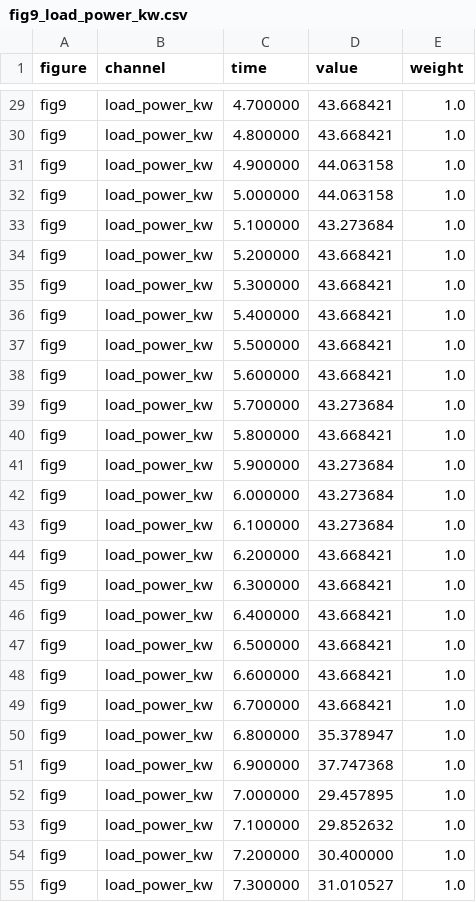
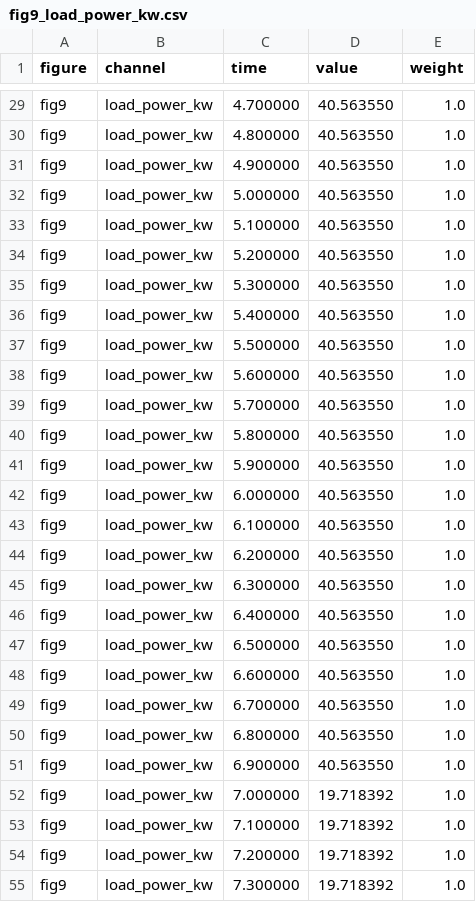
Before and after one commit to aidagroup/regelum, a CSV file: references/dubuisson2019_targets/fig9_load_power_kw.csv, drawn as a sheet; only a part is shown, gaps mark what is left out; the diff covers the shown part only; the diff names each change by its address in the sheet, - before the commit and + after, or states it on an @@ line.

```diff
--- a/references/dubuisson2019_targets/fig9_load_power_kw.csv
+++ b/references/dubuisson2019_targets/fig9_load_power_kw.csv
-D29:D30 (value): 43.668421
+D29:D30 (value): 40.563550
-D31:D32 (value): 44.063158
+D31:D32 (value): 40.563550
-D33 (value): 43.273684
+D33 (value): 40.563550
-D34:D38 (value): 43.668421
+D34:D38 (value): 40.563550
-D39 (value): 43.273684
+D39 (value): 40.563550
-D40 (value): 43.668421
+D40 (value): 40.563550
-D41:D43 (value): 43.273684
+D41:D43 (value): 40.563550
-D44:D49 (value): 43.668421
+D44:D49 (value): 40.563550
-D50 (value): 35.378947
+D50 (value): 40.563550
-D51 (value): 37.747368
+D51 (value): 40.563550
-D52 (value): 29.457895
+D52 (value): 19.718392
-D53 (value): 29.852632
+D53 (value): 19.718392
-D54 (value): 30.400000
+D54 (value): 19.718392
-D55 (value): 31.010527
+D55 (value): 19.718392
```
Also changed, not shown: 154 edited cells elsewhere in this file, 10 other files.
